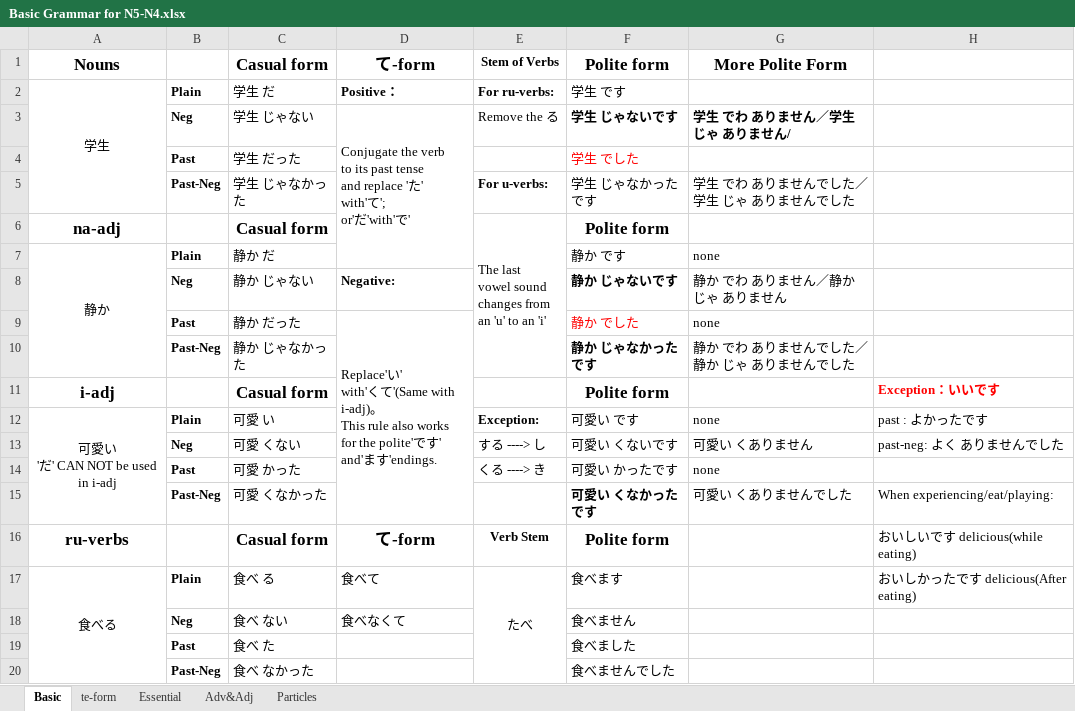
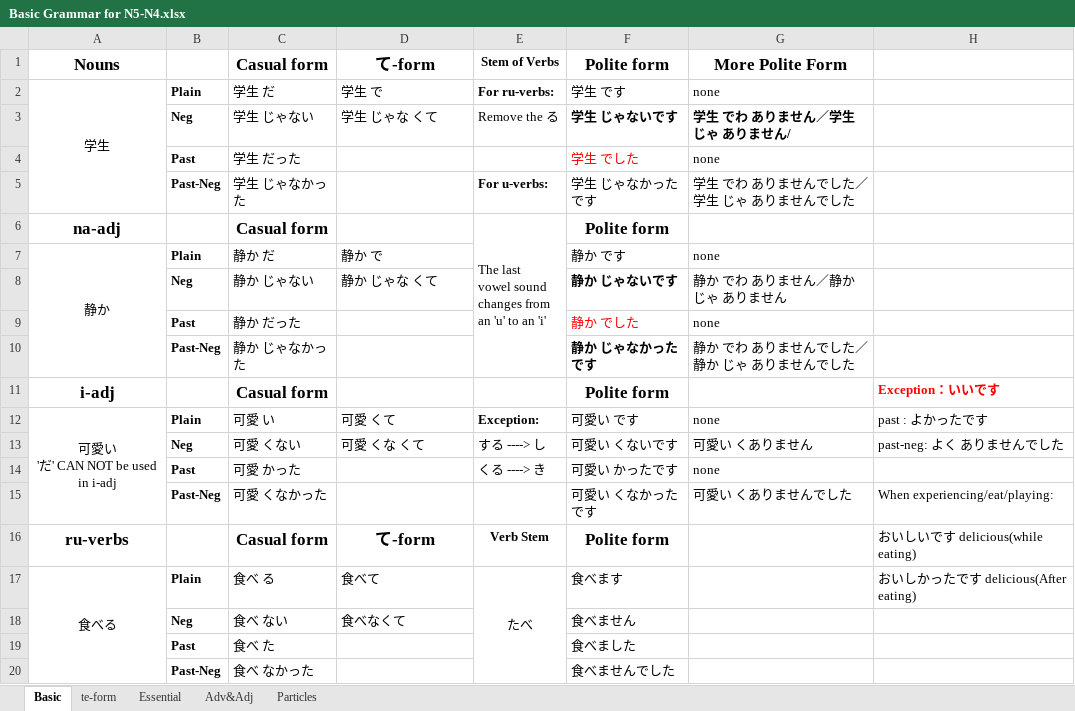
Before and after one commit to AfraHu/CatsEatingFish, an Excel workbook: Basic Grammar for N5-N4.xlsx, sheet Basic, drawn as a sheet; only a part is shown; values as stored, in another font and other column widths than the file's, no borders; ↵ is a line break in a cell; the diff names each change by its address in the sheet, - before the commit and + after, or states it on an @@ line.

Commit message:
Version 3

```diff
--- a/Basic Grammar for N5-N4.xlsx (sheet Basic)
+++ b/Basic Grammar for N5-N4.xlsx (sheet Basic)
-D2: Positive：
+D2: 学生 で
-D2 bold: on
+D2 bold: off
-G2: (empty)
+G2: none
-D3: Conjugate the verb ↵ to its past tense ↵ and replace 'た' ↵ with'て'; ↵ or'だ'with'で'
+D3: 学生 じゃな くて
-D3:D7 merged
-G4: (empty)
+G4: none
-D7: (empty)
+D7: 静か で
-D8: Negative:
+D8: 静か じゃな くて
-D8 bold: on
+D8 bold: off
-D9: Replace'い' ↵ with'くて'(Same with i-adj)。 ↵ This rule also works ↵ for the polite'です' ↵ and'ます'endings.
+D9: (empty)
-D9:D15 merged
-D12: (empty)
+D12: 可愛 くて
-D13: (empty)
+D13: 可愛 くな くて
-F15 bold: on
+F15 bold: off
```
Also changed, not shown: charts or pictures.
